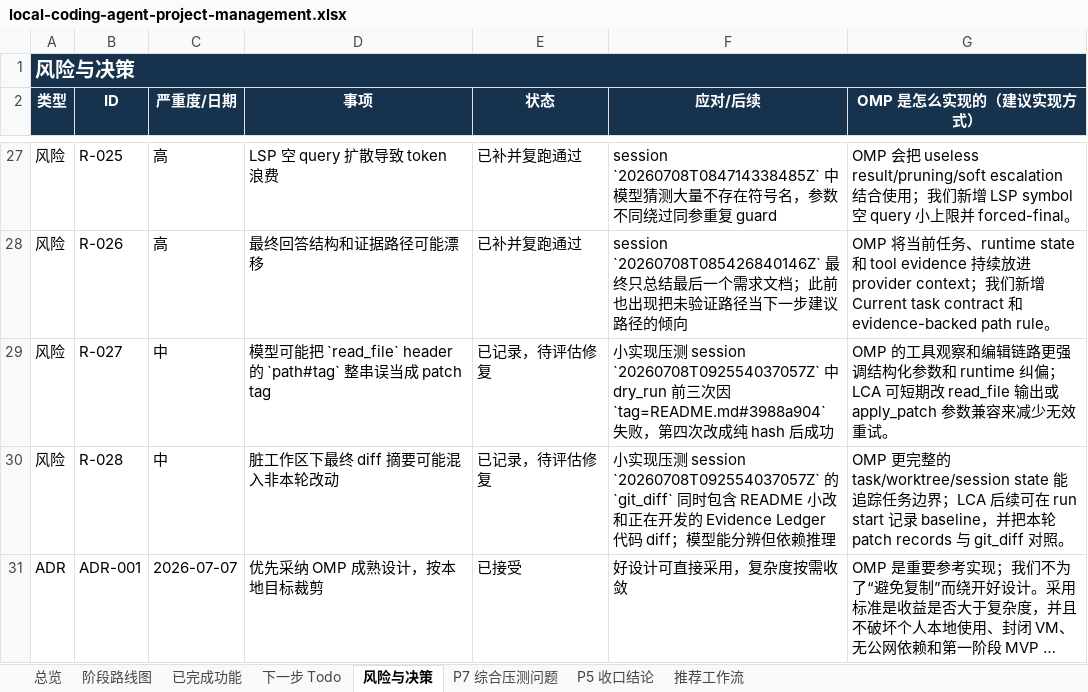
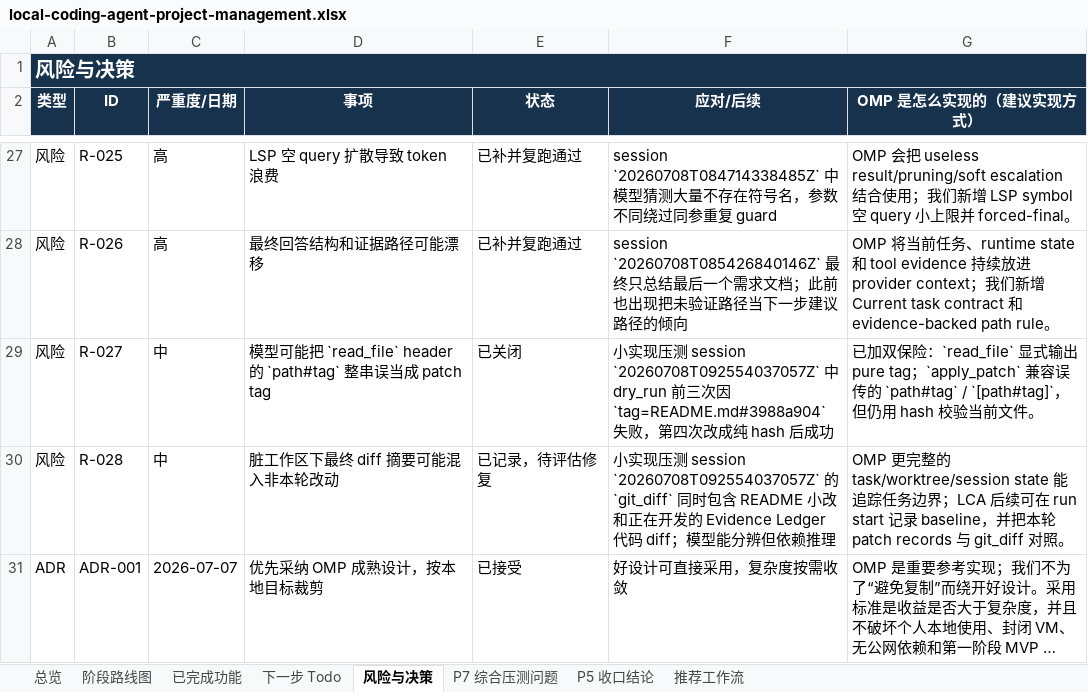
Before and after one commit to noone6931/lca-private-handoff-20260803, an Excel workbook: docs/local-coding-agent-project-management.xlsx, sheet 风险与决策, drawn as a sheet; only a part is shown, gaps mark what is left out; long unchanged cells end in …; values as stored, in another font and other column widths than the file's, no borders; the diff names each change by its address in the sheet, - before the commit and + after, or states it on an @@ line.

Commit message:
Make patch tags easier to reuse

```diff
--- a/docs/local-coding-agent-project-management.xlsx (sheet 风险与决策)
+++ b/docs/local-coding-agent-project-management.xlsx (sheet 风险与决策)
-E29 (状态): 已记录，待评估修复
+E29 (状态): 已关闭
-G29 (OMP 是怎么实现的（建议实现方式）): OMP 的工具观察和编辑链路更强调结构化参数和 runtime 纠偏；LCA 可短期改 read_file 输出或 apply_patch 参数兼容来减少无效重试。
+G29 (OMP 是怎么实现的（建议实现方式）): 已加双保险：`read_file` 显式输出 pure tag；`apply_patch` 兼容误传的 `path#tag` / `[path#tag]`，但仍用 hash 校验当前文件。
```
Also changed, not shown: sheet P7 综合压测问题, sheet 下一步 Todo, sheet P5 收口结论, sheet 总览, sheet 已完成功能, 8 other files.
